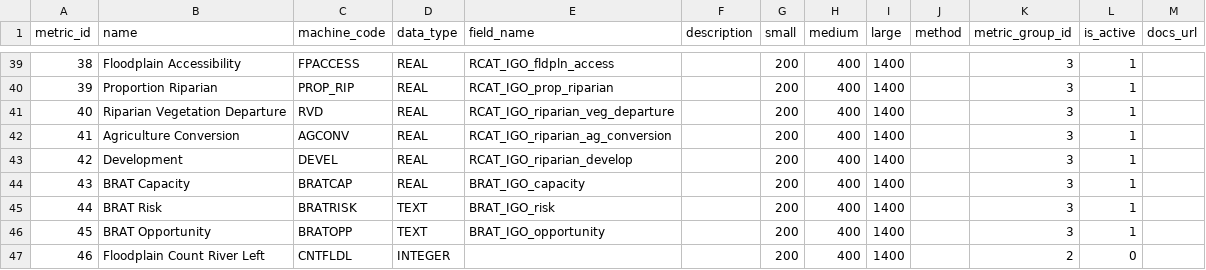
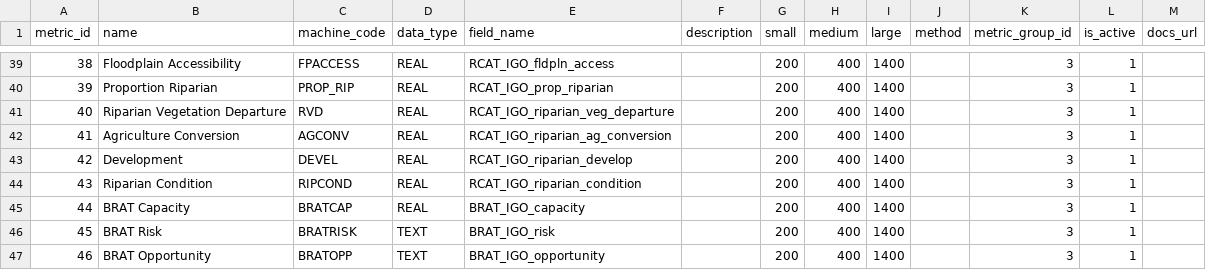
Before and after one commit to Riverscapes/riverscapes-tools, a CSV file: packages/rme/rme/database/data_metrics/metrics.csv, drawn as a sheet; only a part is shown, gaps mark what is left out; the shorter side is filled out with more unchanged rows; addresses are those after the commit; the diff names each change by its address in the sheet, - before the commit and + after, or states it on an @@ line.

Commit message:
rcat condition in rme and brat fix

```diff
--- a/packages/rme/rme/database/data_metrics/metrics.csv
+++ b/packages/rme/rme/database/data_metrics/metrics.csv
+row 44: 43 | Riparian Condition | RIPCOND | REAL | RCAT_IGO_riparian_condition |  | 200 | 400 | 1400 |  | 3 | 1
@@ column A (metric_id) renumbered from row 45 down @@
```
Also changed, not shown: 5 other files.
